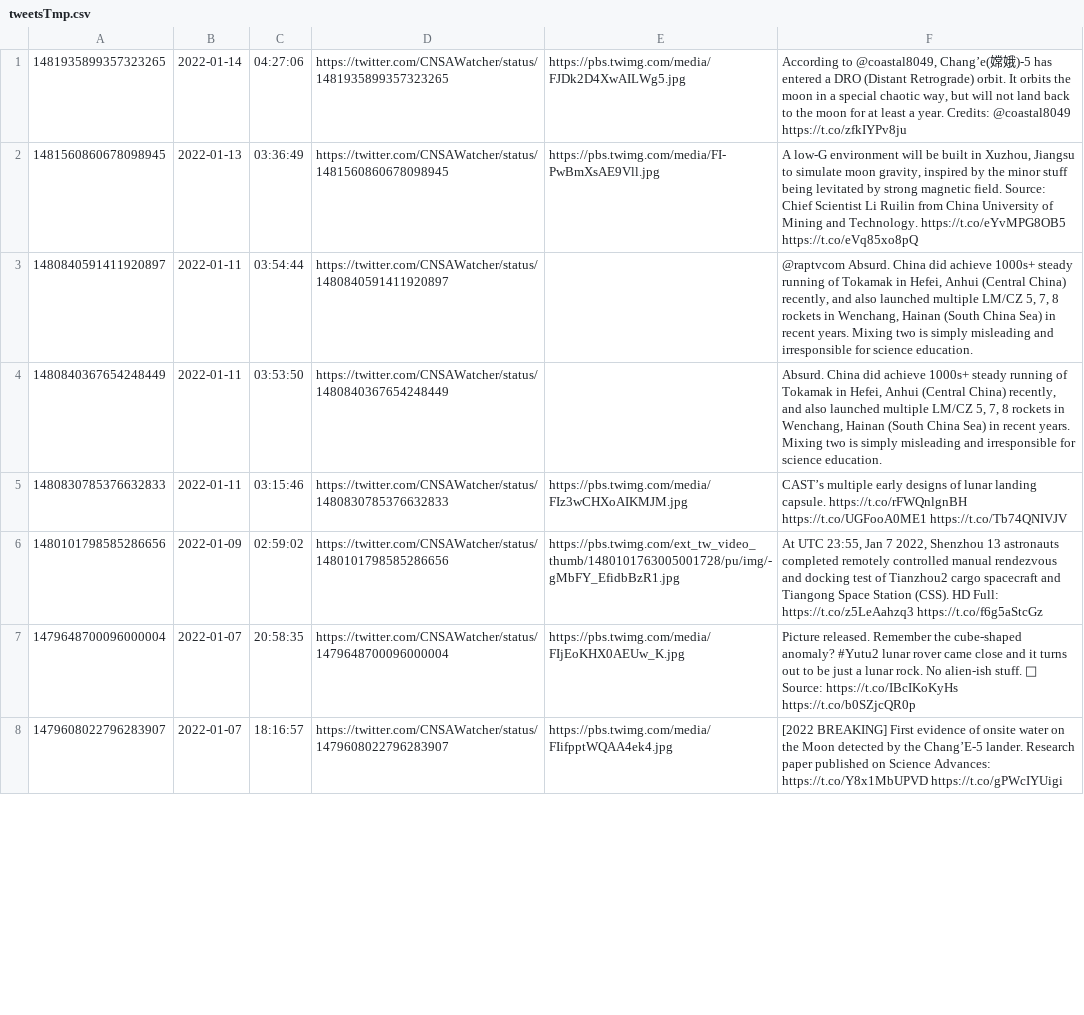
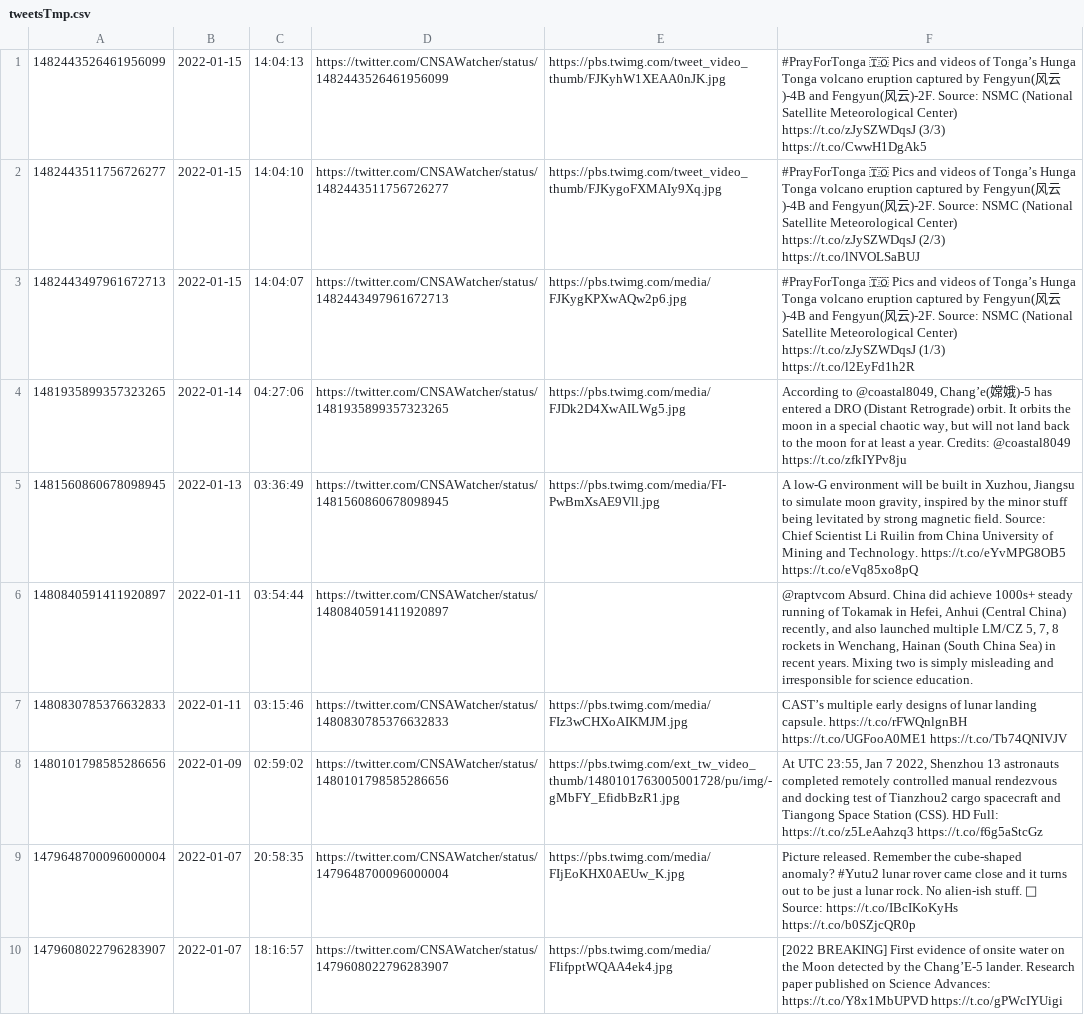
Before and after one commit to CNSAWatcher/cnsawatcher.github.io, a CSV file: scripts/twint/tweetsTmp.csv, drawn as a sheet; only a part is shown.

```diff
--- a/scripts/twint/tweetsTmp.csv
+++ b/scripts/twint/tweetsTmp.csv
@@ -1 +1,4 @@
+1482443526461956099	2022-01-15	14:04:13	https://twitter.com/CNSAWatcher/status/1482443526461956099	https://pbs.twimg.com/tweet_video_thumb/FJKyhW1XEAA0nJK.jpg	#PrayForTonga 🇹🇴 Pics and videos of Tonga’s Hunga Tonga volcano eruption captured by Fengyun(风云)-4B and Fengyun(风云)-2F. Source: NSMC (National Satellite Meteorological Center)  https://t.co/zJySZWDqsJ (3/3)  https://t.co/CwwH1DgAk5
+1482443511756726277	2022-01-15	14:04:10	https://twitter.com/CNSAWatcher/status/1482443511756726277	https://pbs.twimg.com/tweet_video_thumb/FJKygoFXMAIy9Xq.jpg	#PrayForTonga 🇹🇴 Pics and videos of Tonga’s Hunga Tonga volcano eruption captured by Fengyun(风云)-4B and Fengyun(风云)-2F. Source: NSMC (National Satellite Meteorological Center)  https://t.co/zJySZWDqsJ (2/3)  https://t.co/lNVOLSaBUJ
+1482443497961672713	2022-01-15	14:04:07	https://twitter.com/CNSAWatcher/status/1482443497961672713	https://pbs.twimg.com/media/FJKygKPXwAQw2p6.jpg	#PrayForTonga 🇹🇴 Pics and videos of Tonga’s Hunga Tonga volcano eruption captured by Fengyun(风云)-4B and Fengyun(风云)-2F. Source: NSMC (National Satellite Meteorological Center)  https://t.co/zJySZWDqsJ (1/3)  https://t.co/l2EyFd1h2R
 1481935899357323265	2022-01-14	04:27:06	https://twitter.com/CNSAWatcher/status/1481935899357323265	https://pbs.twimg.com/media/FJDk2D4XwAILWg5.jpg	According to @coastal8049, Chang’e(嫦娥)-5 has entered a DRO (Distant Retrograde) orbit. It orbits the moon in a special chaotic way, but will not land back to the moon for at least a year. Credits: @coastal8049  https://t.co/zfkIYPv8ju
@@ -3,3 +6,2 @@
 1480840591411920897	2022-01-11	03:54:44	https://twitter.com/CNSAWatcher/status/1480840591411920897		@raptvcom Absurd. China did achieve 1000s+ steady running of Tokamak in Hefei, Anhui (Central China) recently, and also launched multiple LM/CZ 5, 7, 8 rockets in Wenchang, Hainan (South China Sea) in recent years. Mixing two is simply misleading and irresponsible for science education.
-1480840367654248449	2022-01-11	03:53:50	https://twitter.com/CNSAWatcher/status/1480840367654248449		Absurd. China did achieve 1000s+ steady running of Tokamak in Hefei, Anhui (Central China) recently, and also launched multiple LM/CZ 5, 7, 8 rockets in Wenchang, Hainan (South China Sea) in recent years. Mixing two is simply misleading and irresponsible for science education.
 1480830785376632833	2022-01-11	03:15:46	https://twitter.com/CNSAWatcher/status/1480830785376632833	https://pbs.twimg.com/media/FIz3wCHXoAIKMJM.jpg	CAST’s multiple early designs of lunar landing capsule.  https://t.co/rFWQnlgnBH  https://t.co/UGFooA0ME1  https://t.co/Tb74QNIVJV
```
Also changed, not shown: scripts/twint/tweets.csv, 1 other file.
